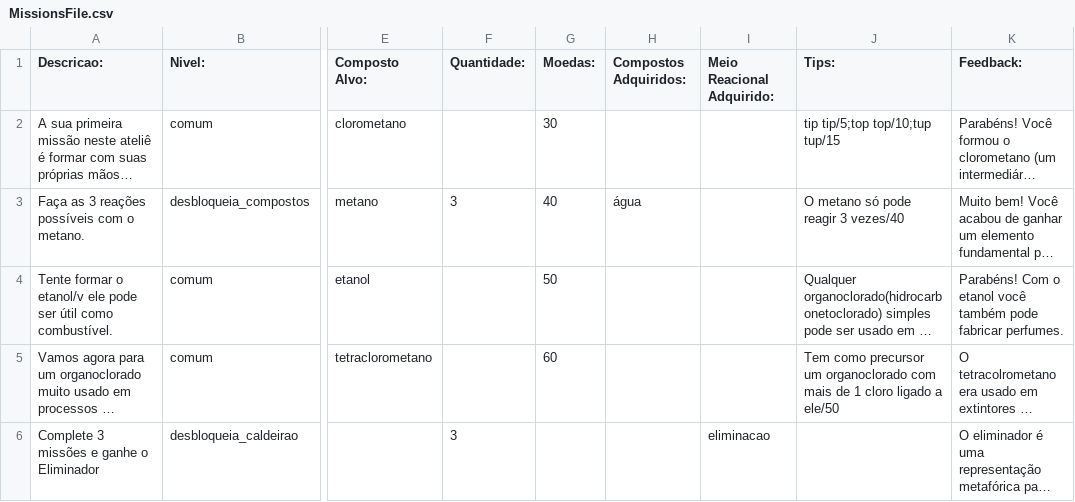
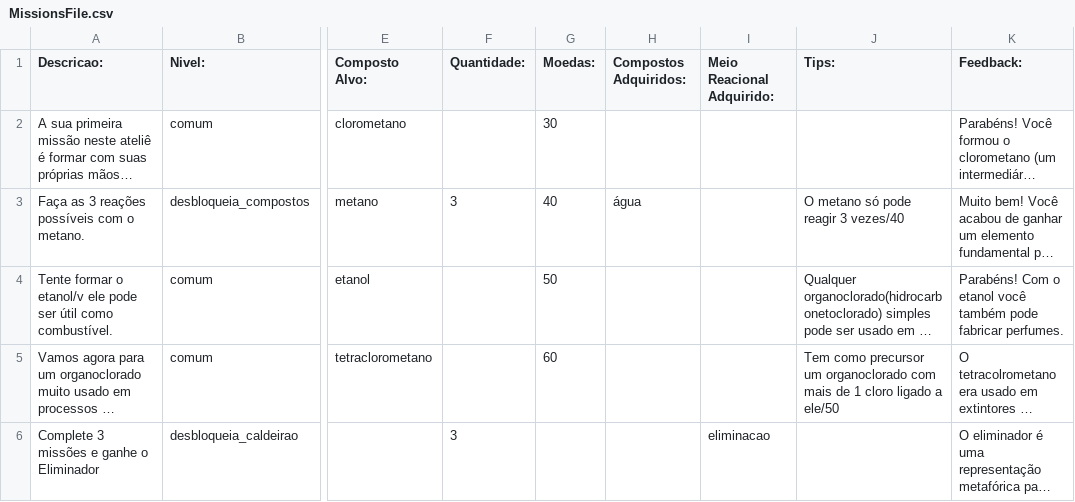
Before and after one commit to mbmtorres/LevelEditorCyberAlchemy, a CSV file: MissionsFile.csv, drawn as a sheet; only a part is shown, gaps mark what is left out; long unchanged cells end in …; the diff names each change by its address in the sheet, - before the commit and + after, or states it on an @@ line.

Commit message:
Removing tips from first mission

```diff
--- a/MissionsFile.csv
+++ b/MissionsFile.csv
-J2 (Tips:): tip tip/5;top top/10;tup tup/15
+J2 (Tips:): (empty)
```
